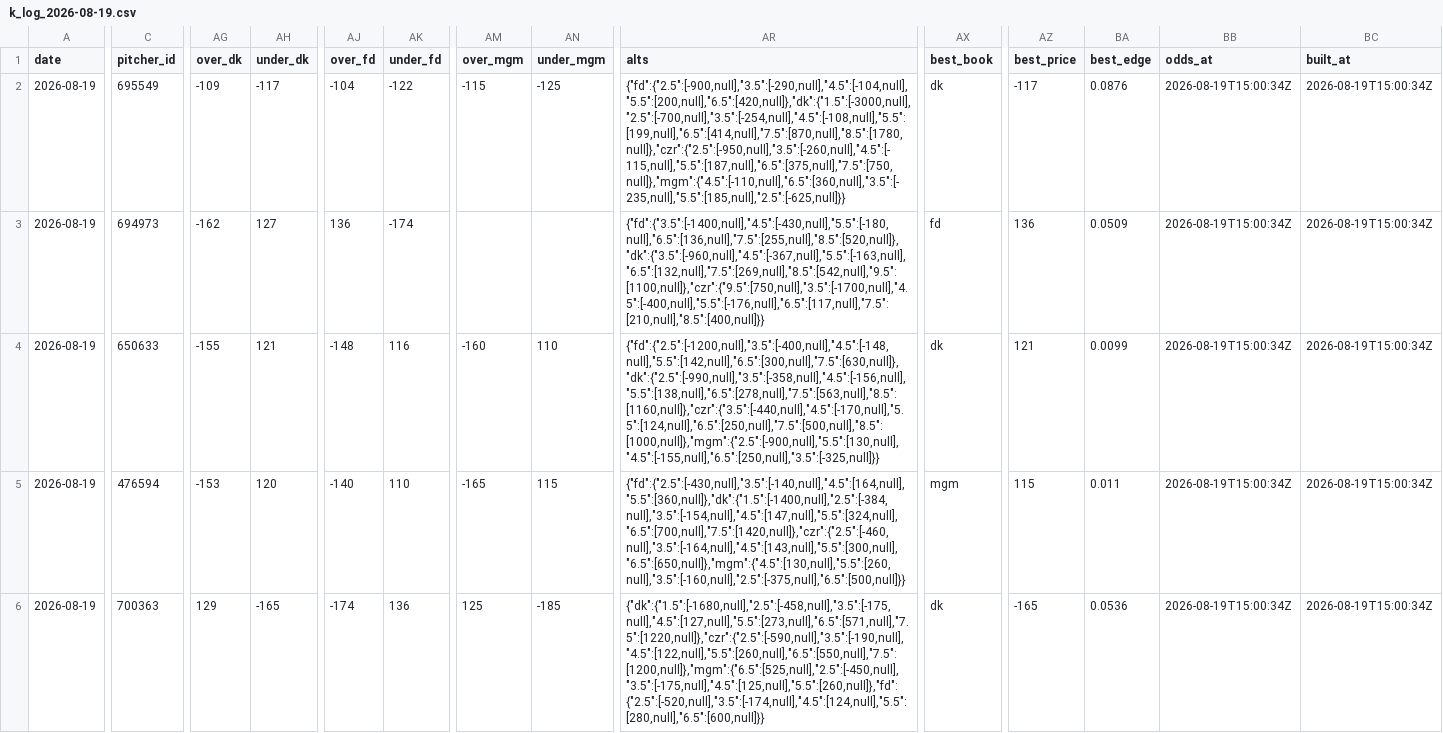
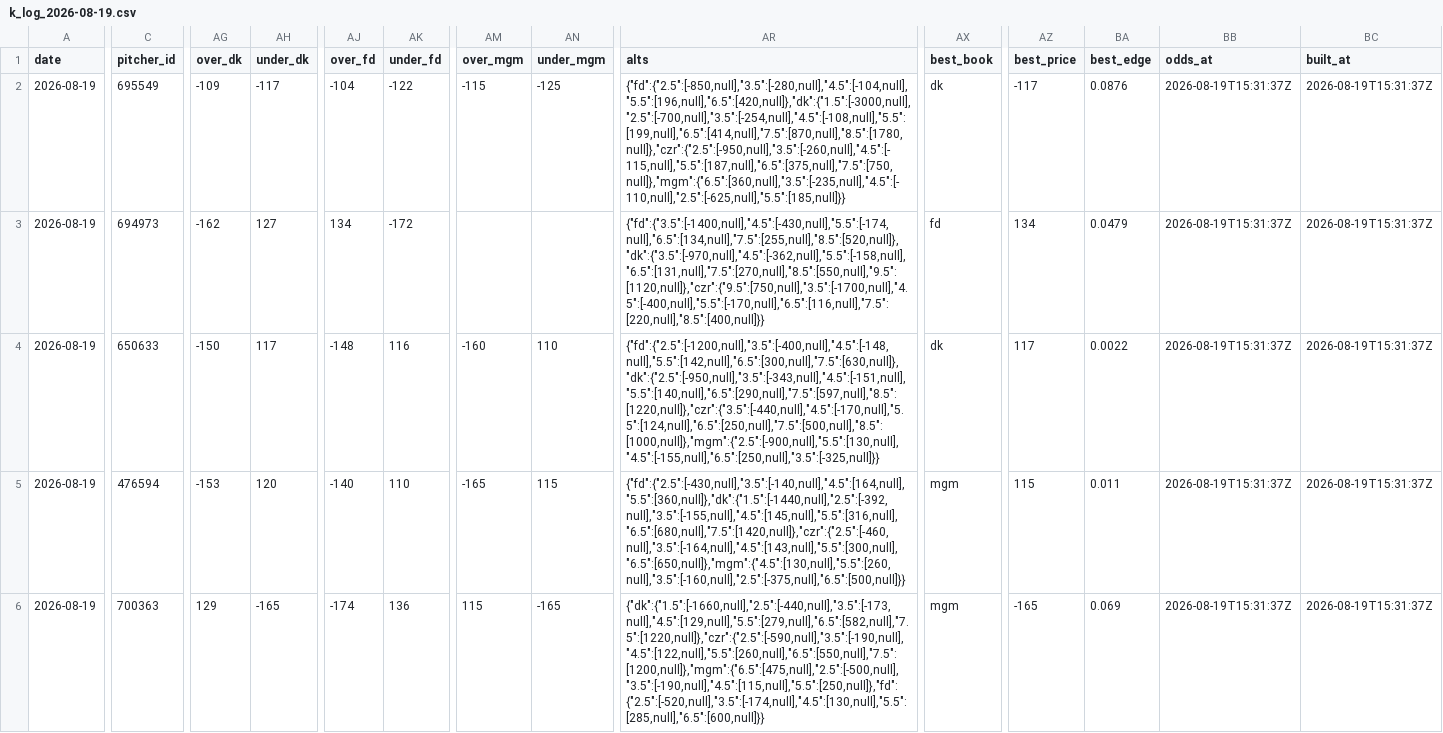
Before and after one commit to myles00price/baseball-model, a CSV file: k_log_2026-08-19.csv, drawn as a sheet; only a part is shown, gaps mark what is left out; the diff covers the shown part only; the diff names each change by its address in the sheet, - before the commit and + after, or states it on an @@ line.

```diff
--- a/k_log_2026-08-19.csv
+++ b/k_log_2026-08-19.csv
-AR2 (alts): {"fd":{"2.5":[-900,null],"3.5":[-290,null],"4.5":[-104,null],"5.5":[200,null],"6.5":[420,null]},"dk":{"1.5":[-3000,null],"2.5":[-700,null],"3.5":[-254,null],"4.5":[-108,null],"5.5":[199,null],"6.5":[414,null],"7.5":[870,null],"8.5":[1780,null]},"czr":{"2.5":[-950,null],"3.5":[-260,null],"4.5":[-115,null],"5.5":[187,null],"6.5":[375,null],"7.5":[750,null]},"mgm":{"4.5":[-110,null],"6.5":[360,null],"3.5":[-235,null],"5.5":[185,null],"2.5":[-625,null]}}
+AR2 (alts): {"fd":{"2.5":[-850,null],"3.5":[-280,null],"4.5":[-104,null],"5.5":[196,null],"6.5":[420,null]},"dk":{"1.5":[-3000,null],"2.5":[-700,null],"3.5":[-254,null],"4.5":[-108,null],"5.5":[199,null],"6.5":[414,null],"7.5":[870,null],"8.5":[1780,null]},"czr":{"2.5":[-950,null],"3.5":[-260,null],"4.5":[-115,null],"5.5":[187,null],"6.5":[375,null],"7.5":[750,null]},"mgm":{"6.5":[360,null],"3.5":[-235,null],"4.5":[-110,null],"2.5":[-625,null],"5.5":[185,null]}}
-BB2:BB6 (odds_at): 2026-08-19T15:00:34Z
+BB2:BB6 (odds_at): 2026-08-19T15:31:37Z
-BC2:BC6 (built_at): 2026-08-19T15:00:34Z
+BC2:BC6 (built_at): 2026-08-19T15:31:37Z
-AJ3 (over_fd): 136
+AJ3 (over_fd): 134
-AK3 (under_fd): -174
+AK3 (under_fd): -172
-AR3 (alts): {"fd":{"3.5":[-1400,null],"4.5":[-430,null],"5.5":[-180,null],"6.5":[136,null],"7.5":[255,null],"8.5":[520,null]},"dk":{"3.5":[-960,null],"4.5":[-367,null],"5.5":[-163,null],"6.5":[132,null],"7.5":[269,null],"8.5":[542,null],"9.5":[1100,null]},"czr":{"9.5":[750,null],"3.5":[-1700,null],"4.5":[-400,null],"5.5":[-176,null],"6.5":[117,null],"7.5":[210,null],"8.5":[400,null]}}
+AR3 (alts): {"fd":{"3.5":[-1400,null],"4.5":[-430,null],"5.5":[-174,null],"6.5":[134,null],"7.5":[255,null],"8.5":[520,null]},"dk":{"3.5":[-970,null],"4.5":[-362,null],"5.5":[-158,null],"6.5":[131,null],"7.5":[270,null],"8.5":[550,null],"9.5":[1120,null]},"czr":{"9.5":[750,null],"3.5":[-1700,null],"4.5":[-400,null],"5.5":[-170,null],"6.5":[116,null],"7.5":[220,null],"8.5":[400,null]}}
-AZ3 (best_price): 136
+AZ3 (best_price): 134
-BA3 (best_edge): 0.0509
+BA3 (best_edge): 0.0479
-AG4 (over_dk): -155
+AG4 (over_dk): -150
-AH4 (under_dk): 121
+AH4 (under_dk): 117
-AR4 (alts): {"fd":{"2.5":[-1200,null],"3.5":[-400,null],"4.5":[-148,null],"5.5":[142,null],"6.5":[300,null],"7.5":[630,null]},"dk":{"2.5":[-990,null],"3.5":[-358,null],"4.5":[-156,null],"5.5":[138,null],"6.5":[278,null],"7.5":[563,null],"8.5":[1160,null]},"czr":{"3.5":[-440,null],"4.5":[-170,null],"5.5":[124,null],"6.5":[250,null],"7.5":[500,null],"8.5":[1000,null]},"mgm":{"2.5":[-900,null],"5.5":[130,null],"4.5":[-155,null],"6.5":[250,null],"3.5":[-325,null]}}
+AR4 (alts): {"fd":{"2.5":[-1200,null],"3.5":[-400,null],"4.5":[-148,null],"5.5":[142,null],"6.5":[300,null],"7.5":[630,null]},"dk":{"2.5":[-950,null],"3.5":[-343,null],"4.5":[-151,null],"5.5":[140,null],"6.5":[290,null],"7.5":[597,null],"8.5":[1220,null]},"czr":{"3.5":[-440,null],"4.5":[-170,null],"5.5":[124,null],"6.5":[250,null],"7.5":[500,null],"8.5":[1000,null]},"mgm":{"2.5":[-900,null],"5.5":[130,null],"4.5":[-155,null],"6.5":[250,null],"3.5":[-325,null]}}
-AZ4 (best_price): 121
+AZ4 (best_price): 117
-BA4 (best_edge): 0.0099
+BA4 (best_edge): 0.0022
-AR5 (alts): {"fd":{"2.5":[-430,null],"3.5":[-140,null],"4.5":[164,null],"5.5":[360,null]},"dk":{"1.5":[-1400,null],"2.5":[-384,null],"3.5":[-154,null],"4.5":[147,null],"5.5":[324,null],"6.5":[700,null],"7.5":[1420,null]},"czr":{"2.5":[-460,null],"3.5":[-164,null],"4.5":[143,null],"5.5":[300,null],"6.5":[650,null]},"mgm":{"4.5":[130,null],"5.5":[260,null],"3.5":[-160,null],"2.5":[-375,null],"6.5":[500,null]}}
+AR5 (alts): {"fd":{"2.5":[-430,null],"3.5":[-140,null],"4.5":[164,null],"5.5":[360,null]},"dk":{"1.5":[-1440,null],"2.5":[-392,null],"3.5":[-155,null],"4.5":[145,null],"5.5":[316,null],"6.5":[680,null],"7.5":[1420,null]},"czr":{"2.5":[-460,null],"3.5":[-164,null],"4.5":[143,null],"5.5":[300,null],"6.5":[650,null]},"mgm":{"4.5":[130,null],"5.5":[260,null],"3.5":[-160,null],"2.5":[-375,null],"6.5":[500,null]}}
-AM6 (over_mgm): 125
+AM6 (over_mgm): 115
-AN6 (under_mgm): -185
+AN6 (under_mgm): -165
-AR6 (alts): {"dk":{"1.5":[-1680,null],"2.5":[-458,null],"3.5":[-175,null],"4.5":[127,null],"5.5":[273,null],"6.5":[571,null],"7.5":[1220,null]},"czr":{"2.5":[-590,null],"3.5":[-190,null],"4.5":[122,null],"5.5":[260,null],"6.5":[550,null],"7.5":[1200,null]},"mgm":{"6.5":[525,null],"2.5":[-450,null],"3.5":[-175,null],"4.5":[125,null],"5.5":[260,null]},"fd":{"2.5":[-520,null],"3.5":[-174,null],"4.5":[124,null],"5.5":[280,null],"6.5":[600,null]}}
+AR6 (alts): {"dk":{"1.5":[-1660,null],"2.5":[-440,null],"3.5":[-173,null],"4.5":[129,null],"5.5":[279,null],"6.5":[582,null],"7.5":[1220,null]},"czr":{"2.5":[-590,null],"3.5":[-190,null],"4.5":[122,null],"5.5":[260,null],"6.5":[550,null],"7.5":[1200,null]},"mgm":{"6.5":[475,null],"2.5":[-500,null],"3.5":[-190,null],"4.5":[115,null],"5.5":[250,null]},"fd":{"2.5":[-520,null],"3.5":[-174,null],"4.5":[130,null],"5.5":[285,null],"6.5":[600,null]}}
-AX6 (best_book): dk
+AX6 (best_book): mgm
-BA6 (best_edge): 0.0536
+BA6 (best_edge): 0.069
```
Also changed, not shown: 123 edited cells elsewhere in this file, hit_log_2026-08-19.csv, hr_log_2026-08-19.csv, 8 other files.
